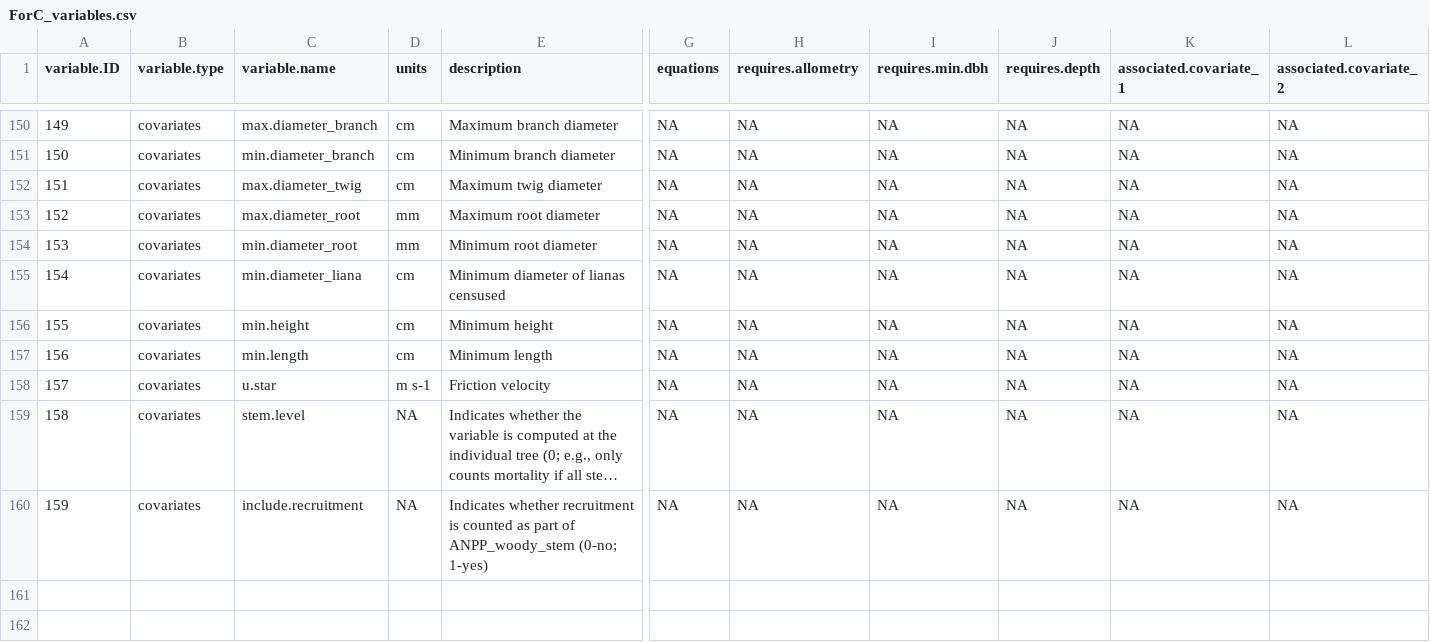
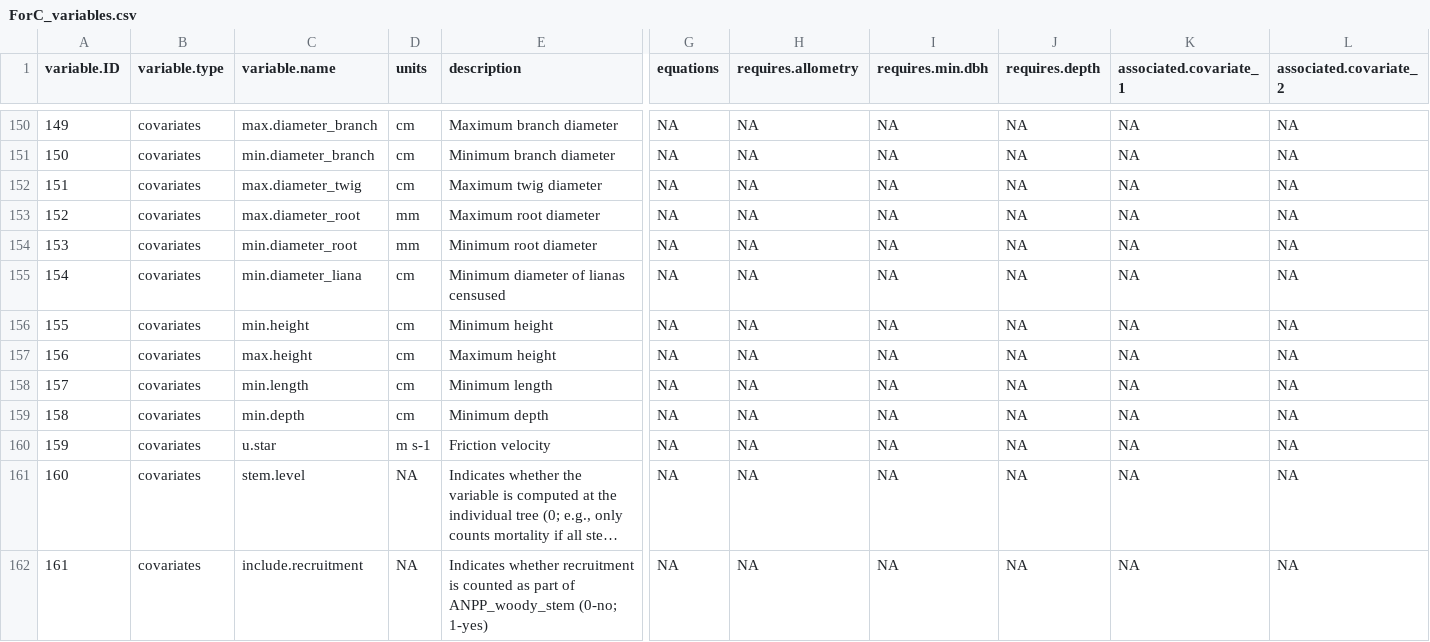
Before and after one commit to forc-db/ForC, a CSV file: data/ForC_variables.csv, drawn as a sheet; only a part is shown, gaps mark what is left out; long unchanged cells end in …; addresses are those after the commit; rows hold the shown columns only; the diff names each change by its address in the sheet, - before the commit and + after, or states it on an @@ line.

Commit message:
fix missing covariates

```diff
--- a/data/ForC_variables.csv
+++ b/data/ForC_variables.csv
+row 157: 156 | covariates | max.height | cm | Maximum height | NA | NA | NA | NA | NA | NA
@@ column A (variable.ID) renumbered from row 158 down @@
+row 159: 158 | covariates | min.depth | cm | Minimum depth | NA | NA | NA | NA | NA | NA
```
